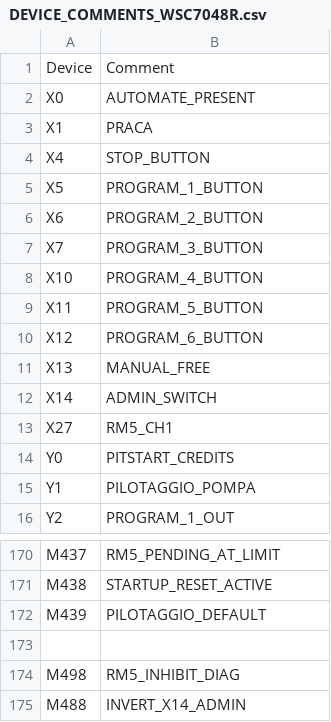
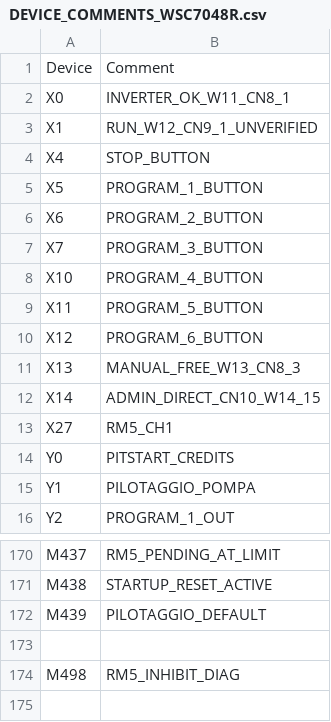
Before and after one commit to RobertRupa/PLC_HMI_PITSTART, a CSV file: plc/DEVICE_COMMENTS_WSC7048R.csv, drawn as a sheet; only a part is shown, gaps mark what is left out.

Commit message:
fix(wsc7048r): keep original X14 admin; describe PitStart wires only

```diff
--- a/plc/DEVICE_COMMENTS_WSC7048R.csv
+++ b/plc/DEVICE_COMMENTS_WSC7048R.csv
@@ -1,4 +1,4 @@
 Device,Comment
-X0,AUTOMATE_PRESENT
-X1,PRACA
+X0,INVERTER_OK_W11_CN8_1
+X1,RUN_W12_CN9_1_UNVERIFIED
 X4,STOP_BUTTON
@@ -10,4 +10,4 @@ X11,PROGRAM_5_BUTTON
 X12,PROGRAM_6_BUTTON
-X13,MANUAL_FREE
-X14,ADMIN_SWITCH
+X13,MANUAL_FREE_W13_CN8_3
+X14,ADMIN_DIRECT_CN10_W14_15
 X27,RM5_CH1
@@ -174,2 +174 @@ M439,PILOTAGGIO_DEFAULT
 M498,RM5_INHIBIT_DIAG
-M488,INVERT_X14_ADMIN
```
